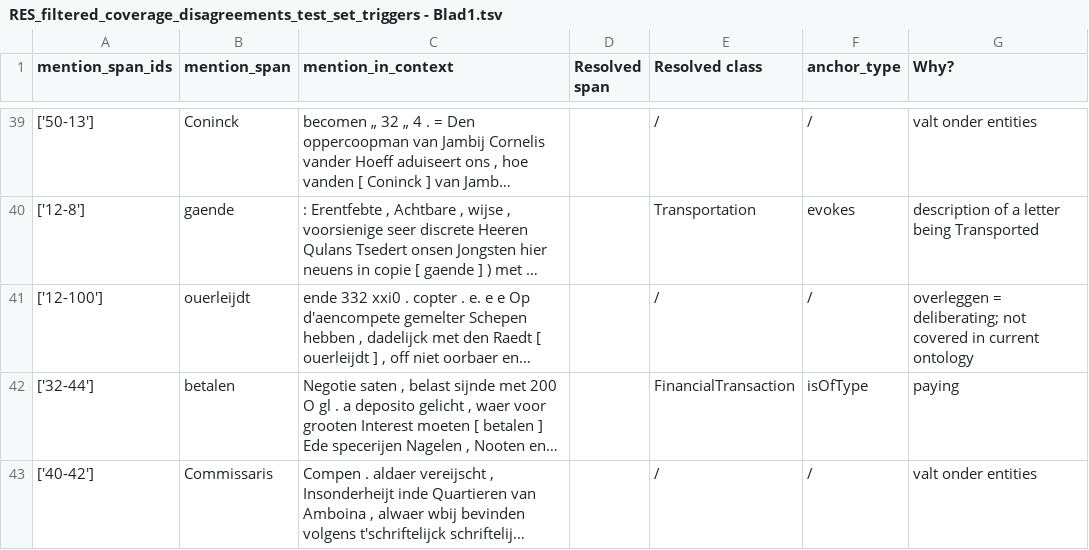
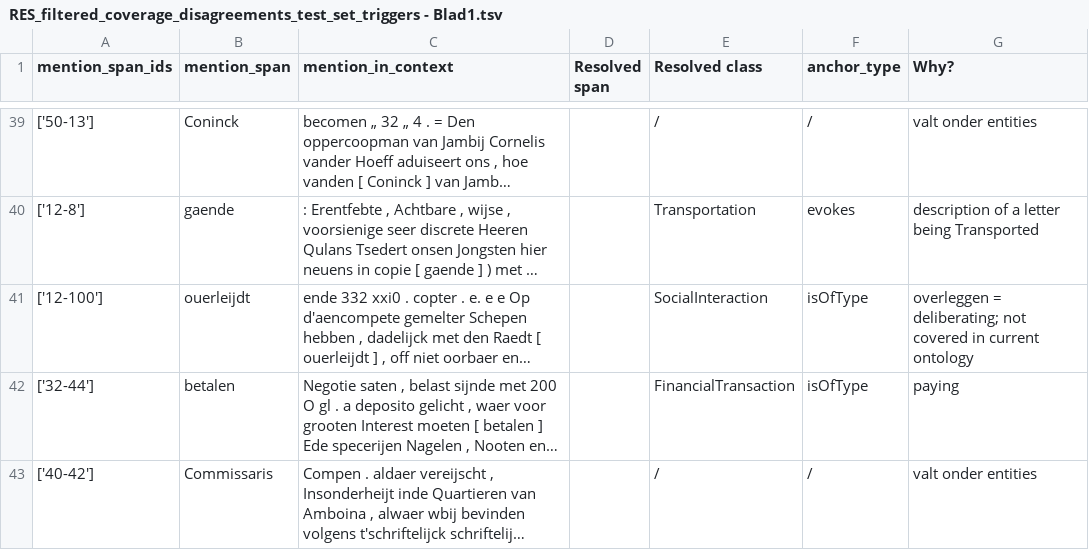
Before and after one commit to globalise-huygens/nlp-event-detection, a TSV file: testset_creation/data/handmade_resolutions/RES_filtered_coverage_disagreements_test_set_triggers - Blad1.tsv, drawn as a sheet; only a part is shown, gaps mark what is left out; long unchanged cells end in …; the diff names each change by its address in the sheet, - before the commit and + after, or states it on an @@ line.

```diff
--- a/testset_creation/data/handmade_resolutions/RES_filtered_coverage_disagreements_test_set_triggers - Blad1.tsv
+++ b/testset_creation/data/handmade_resolutions/RES_filtered_coverage_disagreements_test_set_triggers - Blad1.tsv
-E41 (Resolved class): /
+E41 (Resolved class): SocialInteraction
-F41 (anchor_type): /
+F41 (anchor_type): isOfType
```
Also changed, not shown: testset_creation/data/handmade_resolutions/RES_annotated_disagreements_test_set_triggers - Blad1.tsv, testset_creation/test.csv, 37 other files.
